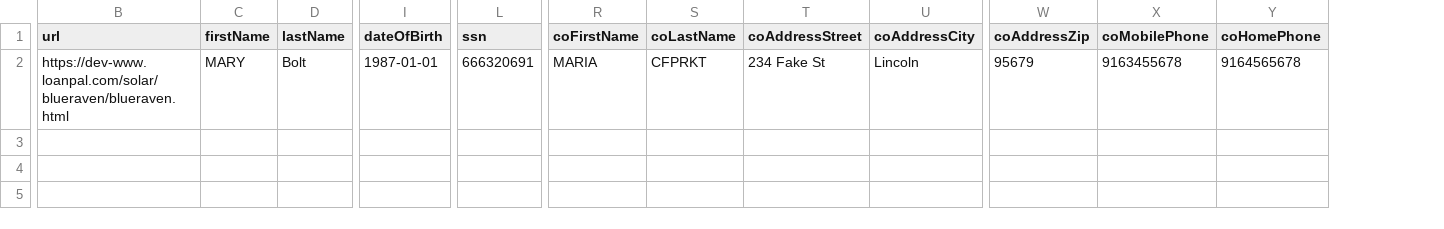
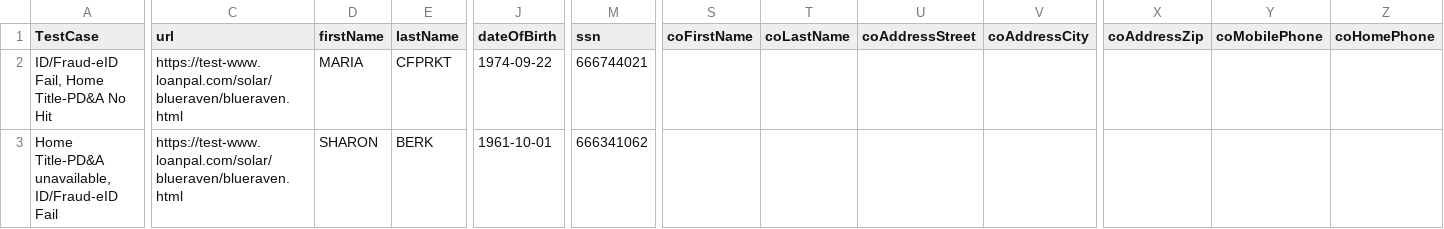
Before and after one commit to bcolferlp/bcolferlp-lp-test-automation, a CSV file: data/loanpal/application/approved-deferred-stip-data.csv, drawn as a sheet; only a part is shown, gaps mark what is left out; addresses are those after the commit; rows hold the shown columns only; the diff covers the shown part only; the diff names each change by its address in the sheet, - before the commit and + after, or states it on an @@ line.

Commit message:
data: stip csv

```diff
--- a/data/loanpal/application/approved-deferred-stip-data.csv
+++ b/data/loanpal/application/approved-deferred-stip-data.csv
+column A (TestCase), row 2: ID/Fraud-eID Fail, Home Title-PD&A No Hit
-C2 (url): https://dev-www.loanpal.com/solar/blueraven/blueraven.html
+C2 (url): https://test-www.loanpal.com/solar/blueraven/blueraven.html
-D2 (firstName): MARY
+D2 (firstName): MARIA
-E2 (lastName): Bolt
+E2 (lastName): CFPRKT
-J2 (dateOfBirth): 1987-01-01
+J2 (dateOfBirth): 1974-09-22
-M2 (ssn): 666320691
+M2 (ssn): 666744021
-S2 (coFirstName): MARIA
+S2 (coFirstName): (empty)
-T2 (coLastName): CFPRKT
+T2 (coLastName): (empty)
-U2 (coAddressStreet): 234 Fake St
+U2 (coAddressStreet): (empty)
-V2 (coAddressCity): Lincoln
+V2 (coAddressCity): (empty)
-X2 (coAddressZip): 95679
+X2 (coAddressZip): (empty)
-Y2 (coMobilePhone): 9163455678
+Y2 (coMobilePhone): (empty)
-Z2 (coHomePhone): 9164565678
+Z2 (coHomePhone): (empty)
+row 3: Home Title-PD&A unavailable, ID/Fraud-eID Fail | https://test-www.loanpal.com/solar/blueraven/blueraven.html | SHARON | BERK | 1961-10-01 | 666341062
```
Also changed, not shown: 5 edited cells elsewhere in this file.
